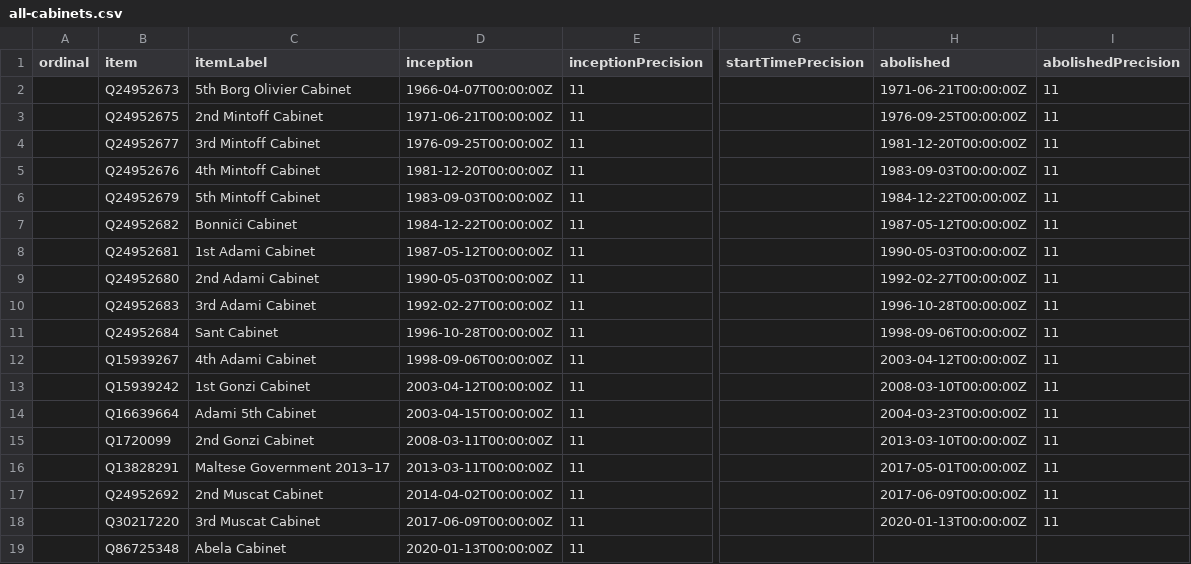
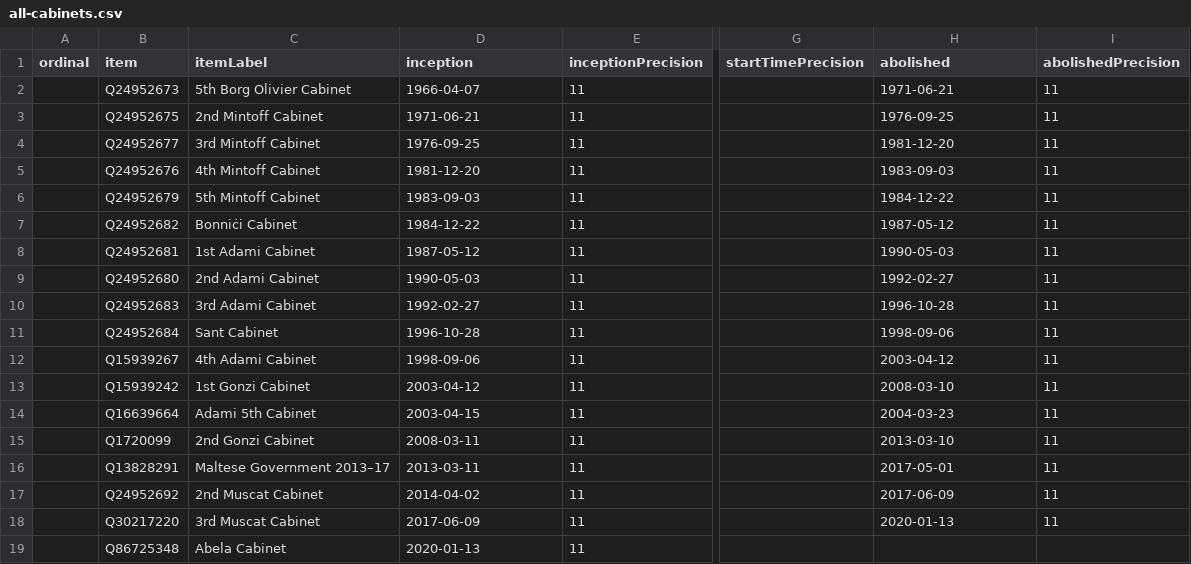
Before and after one commit to every-politician-scrapers/malta-ministers, a CSV file: wikidata/results/all-cabinets.csv, drawn as a sheet; only a part is shown, gaps mark what is left out; the diff names each change by its address in the sheet, - before the commit and + after, or states it on an @@ line.

```diff
--- a/wikidata/results/all-cabinets.csv
+++ b/wikidata/results/all-cabinets.csv
-D2 (inception): 1966-04-07T00:00:00Z
+D2 (inception): 1966-04-07
-H2 (abolished): 1971-06-21T00:00:00Z
+H2 (abolished): 1971-06-21
-D3 (inception): 1971-06-21T00:00:00Z
+D3 (inception): 1971-06-21
-H3 (abolished): 1976-09-25T00:00:00Z
+H3 (abolished): 1976-09-25
-D4 (inception): 1976-09-25T00:00:00Z
+D4 (inception): 1976-09-25
-H4 (abolished): 1981-12-20T00:00:00Z
+H4 (abolished): 1981-12-20
-D5 (inception): 1981-12-20T00:00:00Z
+D5 (inception): 1981-12-20
-H5 (abolished): 1983-09-03T00:00:00Z
+H5 (abolished): 1983-09-03
-D6 (inception): 1983-09-03T00:00:00Z
+D6 (inception): 1983-09-03
-H6 (abolished): 1984-12-22T00:00:00Z
+H6 (abolished): 1984-12-22
-D7 (inception): 1984-12-22T00:00:00Z
+D7 (inception): 1984-12-22
-H7 (abolished): 1987-05-12T00:00:00Z
+H7 (abolished): 1987-05-12
-D8 (inception): 1987-05-12T00:00:00Z
+D8 (inception): 1987-05-12
-H8 (abolished): 1990-05-03T00:00:00Z
+H8 (abolished): 1990-05-03
-D9 (inception): 1990-05-03T00:00:00Z
+D9 (inception): 1990-05-03
-H9 (abolished): 1992-02-27T00:00:00Z
+H9 (abolished): 1992-02-27
-D10 (inception): 1992-02-27T00:00:00Z
+D10 (inception): 1992-02-27
-H10 (abolished): 1996-10-28T00:00:00Z
+H10 (abolished): 1996-10-28
-D11 (inception): 1996-10-28T00:00:00Z
+D11 (inception): 1996-10-28
-H11 (abolished): 1998-09-06T00:00:00Z
+H11 (abolished): 1998-09-06
-D12 (inception): 1998-09-06T00:00:00Z
+D12 (inception): 1998-09-06
-H12 (abolished): 2003-04-12T00:00:00Z
+H12 (abolished): 2003-04-12
-D13 (inception): 2003-04-12T00:00:00Z
+D13 (inception): 2003-04-12
-H13 (abolished): 2008-03-10T00:00:00Z
+H13 (abolished): 2008-03-10
-D14 (inception): 2003-04-15T00:00:00Z
+D14 (inception): 2003-04-15
-H14 (abolished): 2004-03-23T00:00:00Z
+H14 (abolished): 2004-03-23
-D15 (inception): 2008-03-11T00:00:00Z
+D15 (inception): 2008-03-11
-H15 (abolished): 2013-03-10T00:00:00Z
+H15 (abolished): 2013-03-10
-D16 (inception): 2013-03-11T00:00:00Z
+D16 (inception): 2013-03-11
-H16 (abolished): 2017-05-01T00:00:00Z
+H16 (abolished): 2017-05-01
-D17 (inception): 2014-04-02T00:00:00Z
+D17 (inception): 2014-04-02
-H17 (abolished): 2017-06-09T00:00:00Z
+H17 (abolished): 2017-06-09
-D18 (inception): 2017-06-09T00:00:00Z
+D18 (inception): 2017-06-09
-H18 (abolished): 2020-01-13T00:00:00Z
+H18 (abolished): 2020-01-13
-D19 (inception): 2020-01-13T00:00:00Z
+D19 (inception): 2020-01-13
```
Also changed, not shown: wikidata/results/all-ministers.csv, wikidata/results/minister-bios.csv, 1 other file.
